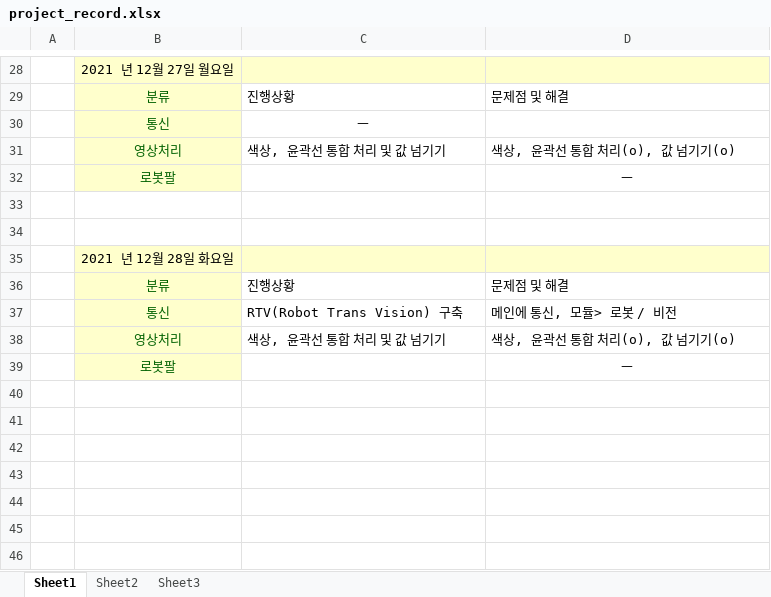
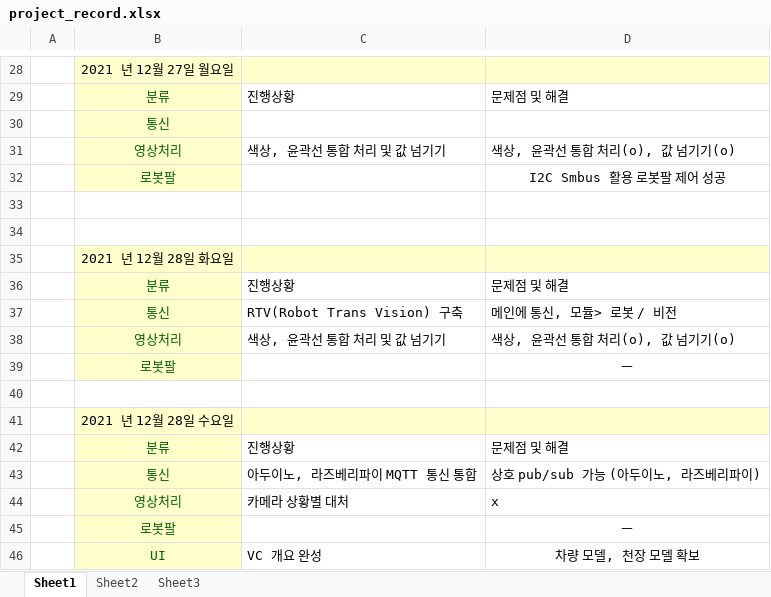
Before and after one commit to SW-Lee31/SF_project, an Excel workbook: project_record.xlsx, sheet Sheet1, drawn as a sheet; only a part is shown, gaps mark what is left out; values as stored, in another font and other column widths than the file's, no borders; the diff names each change by its address in the sheet, - before the commit and + after, or states it on an @@ line.

Commit message:
project_record_f

```diff
--- a/project_record.xlsx (sheet Sheet1)
+++ b/project_record.xlsx (sheet Sheet1)
-C30: ㅡ
+C30: (empty)
-D32: ㅡ
+D32: I2C Smbus 활용 로봇팔 제어 성공
+row 40: (empty)
+row 41:  | 2021 년 12월 28일 수요일
+row 42:  | 분류 | 진행상황 | 문제점 및 해결
+row 43:  | 통신 | 아두이노, 라즈베리파이 MQTT 통신 통합 | 상호 pub/sub 가능 (아두이노, 라즈베리파이)
+row 44:  | 영상처리 | 카메라 상황별 대처 | x
+row 45:  | 로봇팔 |  | ㅡ
+row 46:  | UI | VC 개요 완성 | 차량 모델, 천장 모델 확보
```
